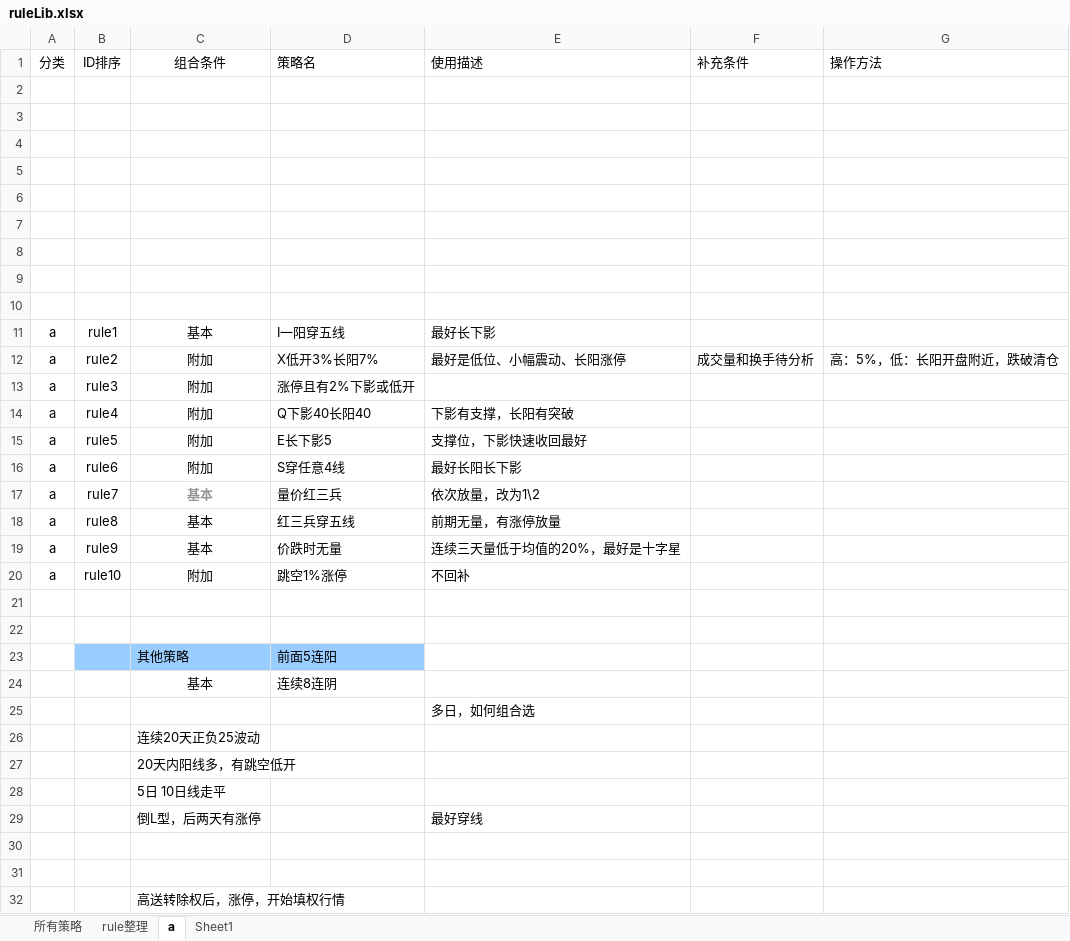
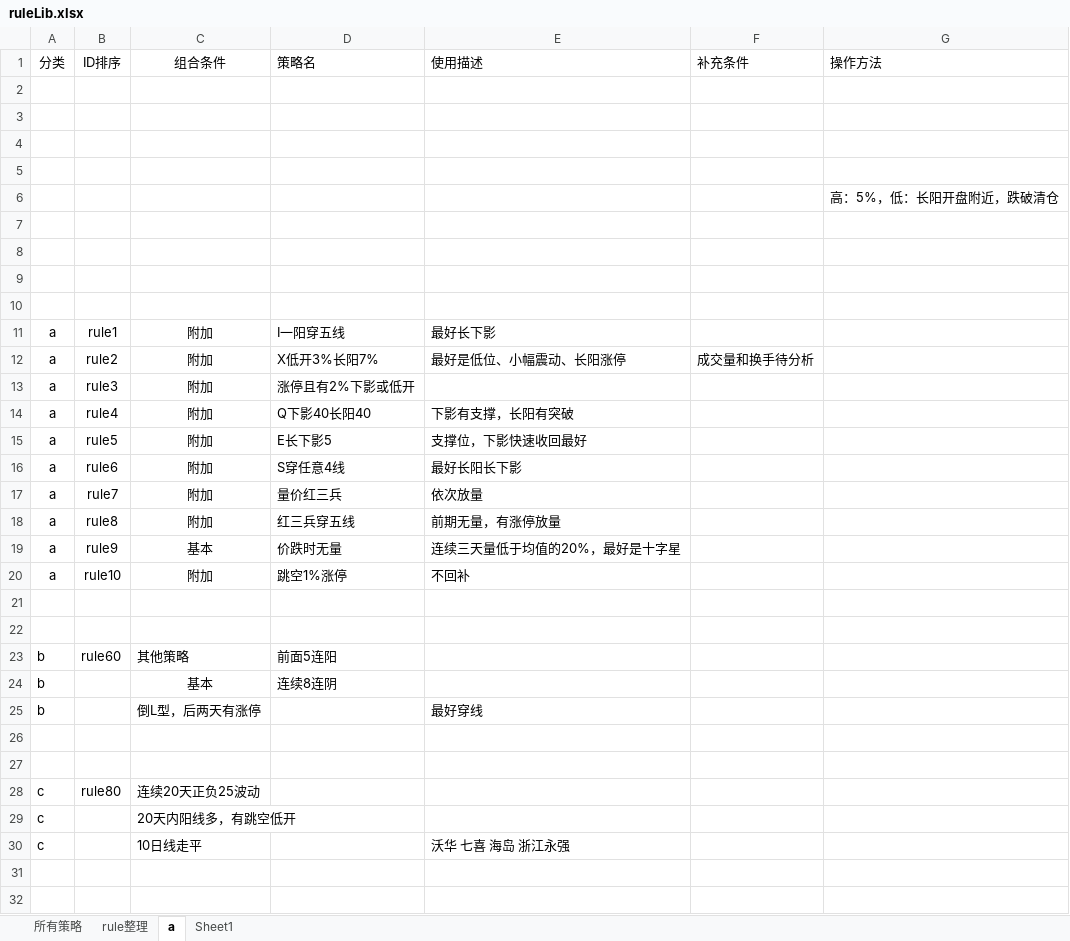
Before and after one commit to lugarnett/Auto_alarm_2, an Excel workbook: ruleLib/ruleLib.xlsx, sheet a, drawn as a sheet; only a part is shown; values as stored, in another font and other column widths than the file's, no borders; removed rows and columns are numbered as before the commit, all else as after; the diff covers the shown part only; the diff names each change by its address in the sheet, - before the commit and + after, or states it on an @@ line.

```diff
--- a/ruleLib/ruleLib.xlsx (sheet a)
+++ b/ruleLib/ruleLib.xlsx (sheet a)
+row 6:  |  |  |  |  |  | 高：5%，低：长阳开盘附近，跌破清仓
-row 10: (empty)
-C11 (组合条件): 基本
+C11 (组合条件): 附加
-G12 (操作方法): 高：5%，低：长阳开盘附近，跌破清仓
+G12 (操作方法): (empty)
-C17:C18 (组合条件): 基本
+C17:C18 (组合条件): 附加
@@ C17 bold: on → off, text colour: #969696 → black @@
-E17 (使用描述): 依次放量，改为1\2
+E17 (使用描述): 依次放量
-A23:A24 (分类): (empty)
+A23:A24 (分类): b
-B23 (ID排序): (empty)
+B23 (ID排序): rule60
-B23:D23 fill: #99CCFF
+B23:D23 fill: none
-row 25:  |  |  |  | 多日，如何组合选
-row 26:  |  | 连续20天正负25波动
-row 27:  |  | 20天内阳线多，有跳空低开
-row 28:  |  | 5日 10日线走平
-A25 (分类): (empty)
+A25 (分类): b
+row 28: c | rule80 | 连续20天正负25波动
+row 29: c |  | 20天内阳线多，有跳空低开
+row 30: c |  | 10日线走平 |  | 沃华 七喜 海岛 浙江永强
-C31 (组合条件): 高送转除权后，涨停，开始填权行情
+C31 (组合条件): (empty)
+row 32: (empty)
```
Also changed, not shown: 1 added row elsewhere in this sheet, sheet 所有策略, sheet Sheet1, 12 other files.
